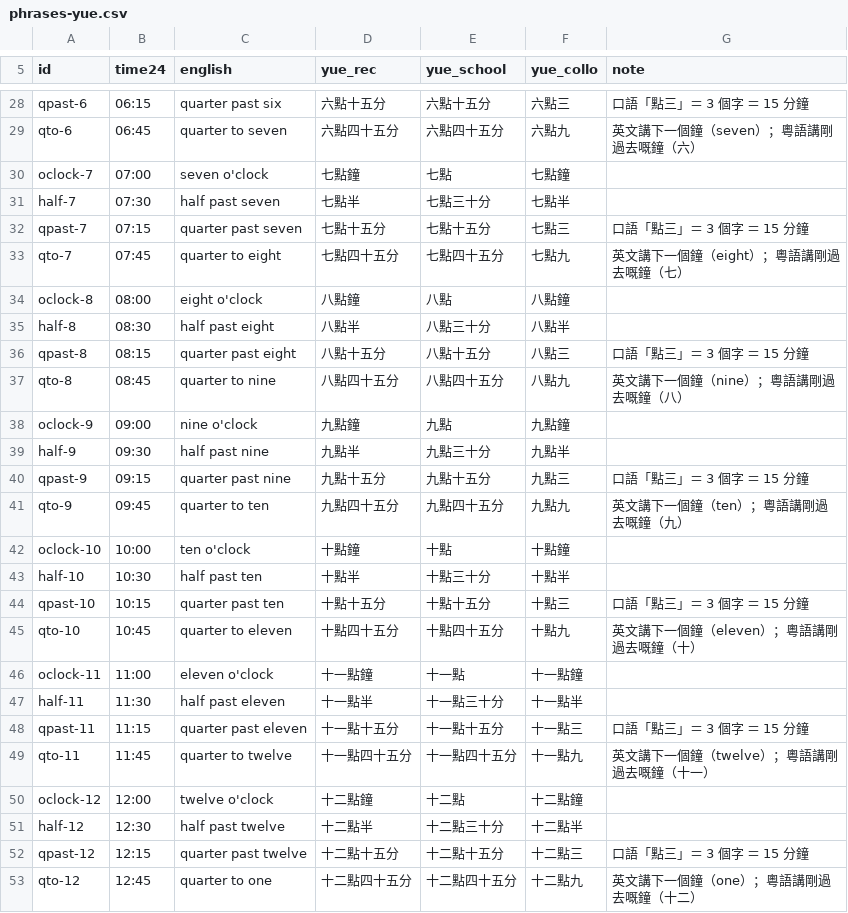
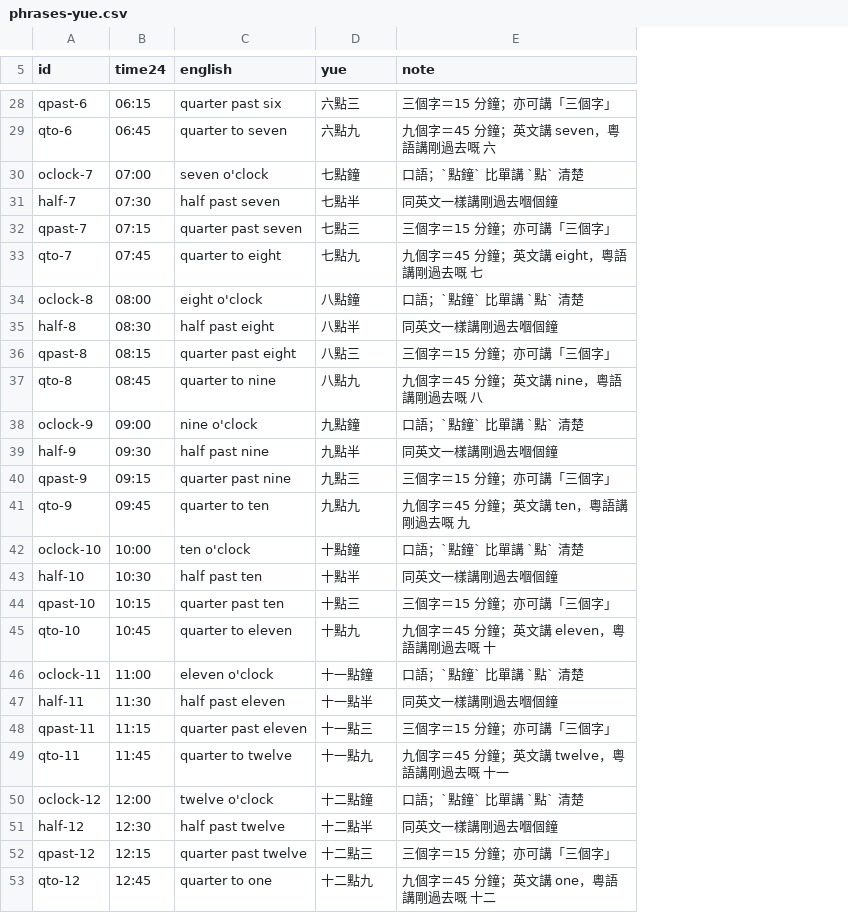
Before and after one commit to davidjwip/tellingTheTime, a CSV file: data/phrases-yue.csv, drawn as a sheet; only a part is shown, gaps mark what is left out; removed rows and columns are numbered as before the commit, all else as after; the diff covers the shown part only; the diff names each change by its address in the sheet, - before the commit and + after, or states it on an @@ line.

Commit message:
docs(spec): v1.3 - close the four parity decisions, settle Cantonese colloquial
Dave's answers, all recorded in specs/v1.md section 18 and design-parity.md
section 8:

- Framework: vanilla TS. Vite + TS + vanilla DOM, no Vue. The reference
  stylesheet and DOM skeleton are copied verbatim, so the visual result is
  unchanged.
- Footer: keep the names. This is now an explicit, narrow exception to the
  no-child-names guardrail, written into AGENTS.md and README.md: the footer
  credit line may name the two children, nothing else in the repo may, and the
  guardrail scan must allow exactly that string and still fail elsewhere.
- Size control: parked, not deleted. No A-/A+ in v1; clock.v1.size stays
  reserved so adding it later needs no migration.
- Mascots: kept, as the reference has them.

Cantonese: 全部用口語. data/phrases-yue.csv regenerated to a single final form
per phrase (48 rows, asserted), header now marks it REVIEWED 2026-10-23.
Two forms changed from the draft: quarter past 三點十五分 -> 三點三, quarter to
三點四十五分 -> 三點九.

Consequence worth its own test: colloquial Cantonese names the hour just
passed for all four phases, so 'name the next hour' - the hard part of English
quarter-to - does not exist in yue. t4.3 is genuinely easier in that locale.
New AC-47 pins the answer key (三點九 accepted, 四點九 rejected).

v1.3: 47 criteria, no open questions. R1 resolved.

Verification: AC markers 1..47 with no gaps or duplicates; all internal links
resolve across the four docs; csv 48 rows, 12 hours, one final form each, no
formal forms remaining; child names now appear only in the footer spec in
design-parity.md, as permitted.

```diff
--- a/data/phrases-yue.csv
+++ b/data/phrases-yue.csv
-column D (yue_rec), rows 28-53: 六點十五分 | 六點四十五分 | 七點鐘 | 七點半 | 七點十五分 | 七點四十五分 | 八點鐘 | 八點半 | 八點十五分 | 八點四十五分 | 九點鐘 | 九點半 | 九點十五分 | 九點四十五分 | 十點鐘 | 十點半 | 十點十五分 | 十點四十五分 | 十一點鐘 | 十一點半 | 十一點十五分 | 十一點四十五分 | 十二點鐘 | 十二點半 | 十二點十五分 | 十二點四十五分
-column E (yue_school), rows 28-53: 六點十五分 | 六點四十五分 | 七點 | 七點三十分 | 七點十五分 | 七點四十五分 | 八點 | 八點三十分 | 八點十五分 | 八點四十五分 | 九點 | 九點三十分 | 九點十五分 | 九點四十五分 | 十點 | 十點三十分 | 十點十五分 | 十點四十五分 | 十一點 | 十一點三十分 | 十一點十五分 | 十一點四十五分 | 十二點 | 十二點三十分 | 十二點十五分 | 十二點四十五分
-D5: yue_collo
+D5: yue
-E28 (note): 口語「點三」＝ 3 個字 ＝ 15 分鐘
+E28 (note): 三個字＝15 分鐘；亦可講「三個字」
-E29 (note): 英文講下一個鐘（seven）；粵語講剛過去嘅鐘（六）
+E29 (note): 九個字＝45 分鐘；英文講 seven，粵語講剛過去嘅 六
-E30 (note): (empty)
+E30 (note): 口語；`點鐘` 比單講 `點` 清楚
-E31 (note): (empty)
+E31 (note): 同英文一樣講剛過去嗰個鐘
-E32 (note): 口語「點三」＝ 3 個字 ＝ 15 分鐘
+E32 (note): 三個字＝15 分鐘；亦可講「三個字」
-E33 (note): 英文講下一個鐘（eight）；粵語講剛過去嘅鐘（七）
+E33 (note): 九個字＝45 分鐘；英文講 eight，粵語講剛過去嘅 七
-E34 (note): (empty)
+E34 (note): 口語；`點鐘` 比單講 `點` 清楚
-E35 (note): (empty)
+E35 (note): 同英文一樣講剛過去嗰個鐘
-E36 (note): 口語「點三」＝ 3 個字 ＝ 15 分鐘
+E36 (note): 三個字＝15 分鐘；亦可講「三個字」
-E37 (note): 英文講下一個鐘（nine）；粵語講剛過去嘅鐘（八）
+E37 (note): 九個字＝45 分鐘；英文講 nine，粵語講剛過去嘅 八
-E38 (note): (empty)
+E38 (note): 口語；`點鐘` 比單講 `點` 清楚
-E39 (note): (empty)
+E39 (note): 同英文一樣講剛過去嗰個鐘
-E40 (note): 口語「點三」＝ 3 個字 ＝ 15 分鐘
+E40 (note): 三個字＝15 分鐘；亦可講「三個字」
-E41 (note): 英文講下一個鐘（ten）；粵語講剛過去嘅鐘（九）
+E41 (note): 九個字＝45 分鐘；英文講 ten，粵語講剛過去嘅 九
-E42 (note): (empty)
+E42 (note): 口語；`點鐘` 比單講 `點` 清楚
-E43 (note): (empty)
+E43 (note): 同英文一樣講剛過去嗰個鐘
-E44 (note): 口語「點三」＝ 3 個字 ＝ 15 分鐘
+E44 (note): 三個字＝15 分鐘；亦可講「三個字」
-E45 (note): 英文講下一個鐘（eleven）；粵語講剛過去嘅鐘（十）
+E45 (note): 九個字＝45 分鐘；英文講 eleven，粵語講剛過去嘅 十
-E46 (note): (empty)
+E46 (note): 口語；`點鐘` 比單講 `點` 清楚
-E47 (note): (empty)
+E47 (note): 同英文一樣講剛過去嗰個鐘
-E48 (note): 口語「點三」＝ 3 個字 ＝ 15 分鐘
+E48 (note): 三個字＝15 分鐘；亦可講「三個字」
-E49 (note): 英文講下一個鐘（twelve）；粵語講剛過去嘅鐘（十一）
+E49 (note): 九個字＝45 分鐘；英文講 twelve，粵語講剛過去嘅 十一
-E50 (note): (empty)
+E50 (note): 口語；`點鐘` 比單講 `點` 清楚
-E51 (note): (empty)
+E51 (note): 同英文一樣講剛過去嗰個鐘
-E52 (note): 口語「點三」＝ 3 個字 ＝ 15 分鐘
+E52 (note): 三個字＝15 分鐘；亦可講「三個字」
-E53 (note): 英文講下一個鐘（one）；粵語講剛過去嘅鐘（十二）
+E53 (note): 九個字＝45 分鐘；英文講 one，粵語講剛過去嘅 十二
```
Also changed, not shown: 1 added row, 1 removed row and 25 edited cells elsewhere in this file, 5 other files.
